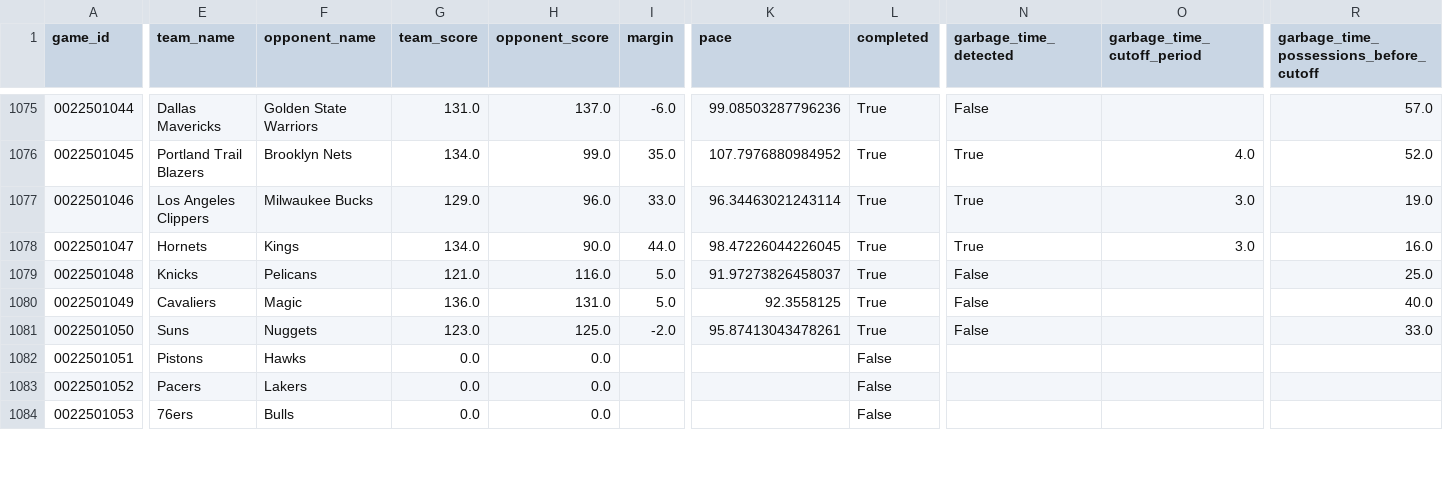
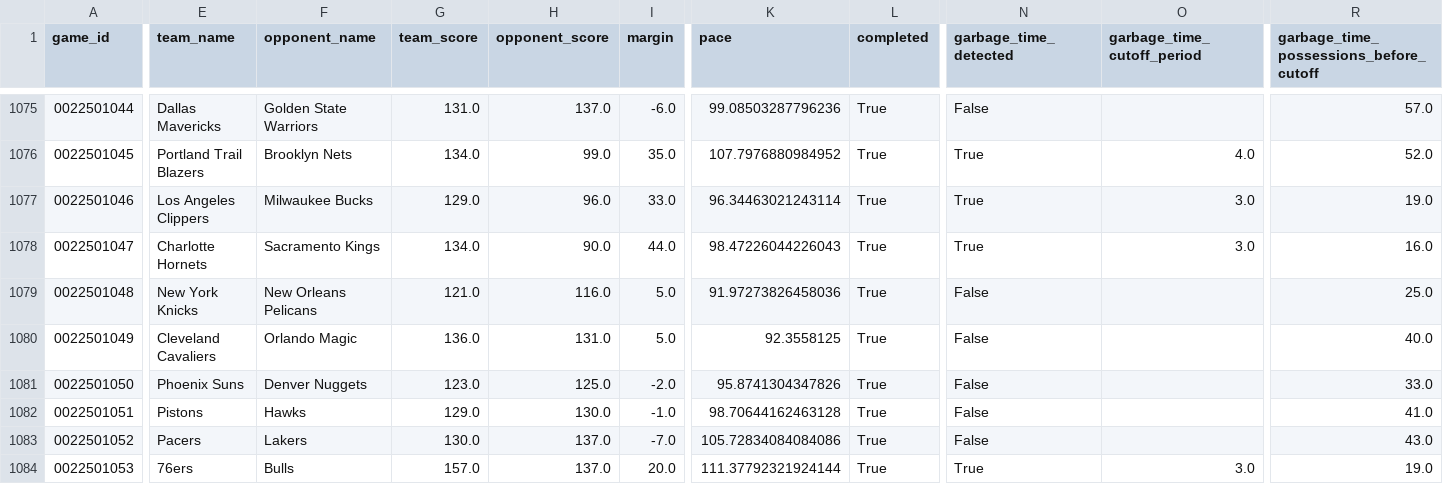
Before and after one commit to xocelyk/nba-forecast, a CSV file: data/games/year_data_2026.csv, drawn as a sheet; only a part is shown, gaps mark what is left out; the diff covers the shown part only; the diff names each change by its address in the sheet, - before the commit and + after, or states it on an @@ line.

Commit message:
Automated data update [skip ci]

```diff
--- a/data/games/year_data_2026.csv
+++ b/data/games/year_data_2026.csv
-E1078 (team_name): Hornets
+E1078 (team_name): Charlotte Hornets
-F1078 (opponent_name): Kings
+F1078 (opponent_name): Sacramento Kings
-K1078 (pace): 98.47226044226045
+K1078 (pace): 98.47226044226043
-E1079 (team_name): Knicks
+E1079 (team_name): New York Knicks
-F1079 (opponent_name): Pelicans
+F1079 (opponent_name): New Orleans Pelicans
-K1079 (pace): 91.97273826458037
+K1079 (pace): 91.97273826458036
-E1080 (team_name): Cavaliers
+E1080 (team_name): Cleveland Cavaliers
-F1080 (opponent_name): Magic
+F1080 (opponent_name): Orlando Magic
-E1081 (team_name): Suns
+E1081 (team_name): Phoenix Suns
-F1081 (opponent_name): Nuggets
+F1081 (opponent_name): Denver Nuggets
-K1081 (pace): 95.87413043478261
+K1081 (pace): 95.8741304347826
-G1082 (team_score): 0.0
+G1082 (team_score): 129.0
-H1082 (opponent_score): 0.0
+H1082 (opponent_score): 130.0
-I1082 (margin): (empty)
+I1082 (margin): -1.0
-K1082 (pace): (empty)
+K1082 (pace): 98.70644162463128
-L1082:L1084 (completed): False
+L1082:L1084 (completed): True
-N1082:N1083 (garbage_time_detected): (empty)
+N1082:N1083 (garbage_time_detected): False
-R1082: (empty)
+R1082: 41.0
-G1083 (team_score): 0.0
+G1083 (team_score): 130.0
-H1083:H1084 (opponent_score): 0.0
+H1083:H1084 (opponent_score): 137.0
-I1083 (margin): (empty)
+I1083 (margin): -7.0
-K1083 (pace): (empty)
+K1083 (pace): 105.72834084084086
-R1083: (empty)
+R1083: 43.0
-G1084 (team_score): 0.0
+G1084 (team_score): 157.0
-I1084 (margin): (empty)
+I1084 (margin): 20.0
-K1084 (pace): (empty)
+K1084 (pace): 111.37792321924144
-N1084 (garbage_time_detected): (empty)
+N1084 (garbage_time_detected): True
-O1084 (garbage_time_cutoff_period): (empty)
+O1084 (garbage_time_cutoff_period): 3.0
-R1084: (empty)
+R1084: 19.0
```
Also changed, not shown: 71 edited cells elsewhere in this file, data/em_ratings_2026.csv, data/main_2026.csv, 12 other files.
